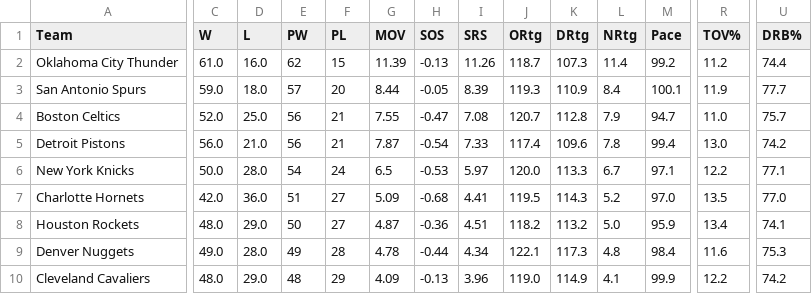
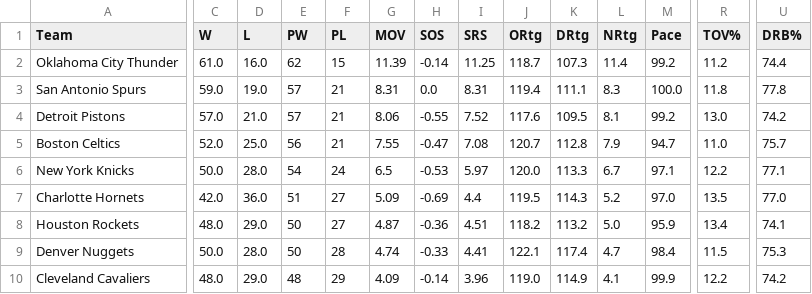
Before and after one commit to fuku8/nba-data, a CSV file: data/team_advanced.csv, drawn as a sheet; only a part is shown, gaps mark what is left out; removed rows and columns are numbered as before the commit, all else as after; rows hold the shown columns only; the diff covers the shown part only; the diff names each change by its address in the sheet, - before the commit and + after, or states it on an @@ line.

```diff
--- a/data/team_advanced.csv
+++ b/data/team_advanced.csv
-H2 (SOS): -0.13
+H2 (SOS): -0.14
-I2 (SRS): 11.26
+I2 (SRS): 11.25
-D3 (L): 18.0
+D3 (L): 19.0
-F3 (PL): 20
+F3 (PL): 21
-G3 (MOV): 8.44
+G3 (MOV): 8.31
-H3 (SOS): -0.05
+H3 (SOS): 0.0
-I3 (SRS): 8.39
+I3 (SRS): 8.31
-J3 (ORtg): 119.3
+J3 (ORtg): 119.4
-K3 (DRtg): 110.9
+K3 (DRtg): 111.1
-L3 (NRtg): 8.4
+L3 (NRtg): 8.3
-M3 (Pace): 100.1
+M3 (Pace): 100.0
-R3 (TOV%): 11.9
+R3 (TOV%): 11.8
-U3 (DRB%): 77.7
+U3 (DRB%): 77.8
+row 4: Detroit Pistons | 57.0 | 21.0 | 57 | 21 | 8.06 | -0.55 | 7.52 | 117.6 | 109.5 | 8.1 | 99.2 | 13.0 | 74.2
-row 5: Detroit Pistons | 56.0 | 21.0 | 56 | 21 | 7.87 | -0.54 | 7.33 | 117.4 | 109.6 | 7.8 | 99.4 | 13.0 | 74.2
-H7 (SOS): -0.68
+H7 (SOS): -0.69
-I7 (SRS): 4.41
+I7 (SRS): 4.4
-C9 (W): 49.0
+C9 (W): 50.0
-E9 (PW): 49
+E9 (PW): 50
-G9 (MOV): 4.78
+G9 (MOV): 4.74
-H9 (SOS): -0.44
+H9 (SOS): -0.33
-I9 (SRS): 4.34
+I9 (SRS): 4.41
-K9 (DRtg): 117.3
+K9 (DRtg): 117.4
-L9 (NRtg): 4.8
+L9 (NRtg): 4.7
-R9 (TOV%): 11.6
+R9 (TOV%): 11.5
-H10 (SOS): -0.13
+H10 (SOS): -0.14
```
Also changed, not shown: 1 added row, 1 removed row and 52 edited cells elsewhere in this file, data/games.csv, data/player_advanced.csv, 6 other files.
